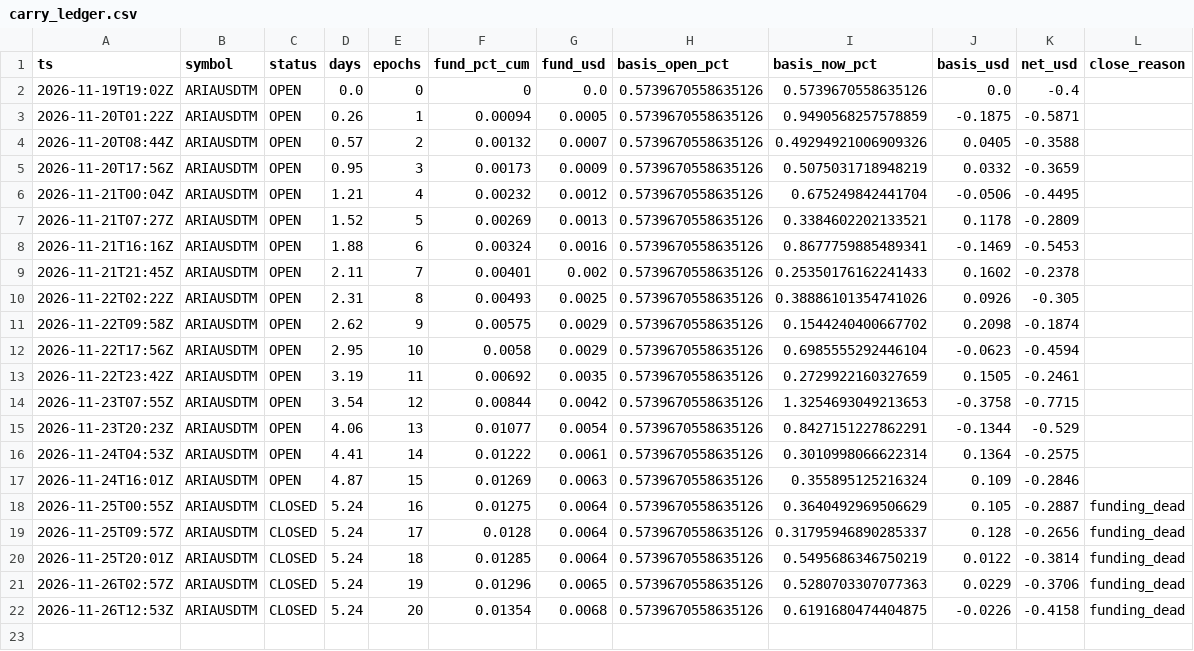
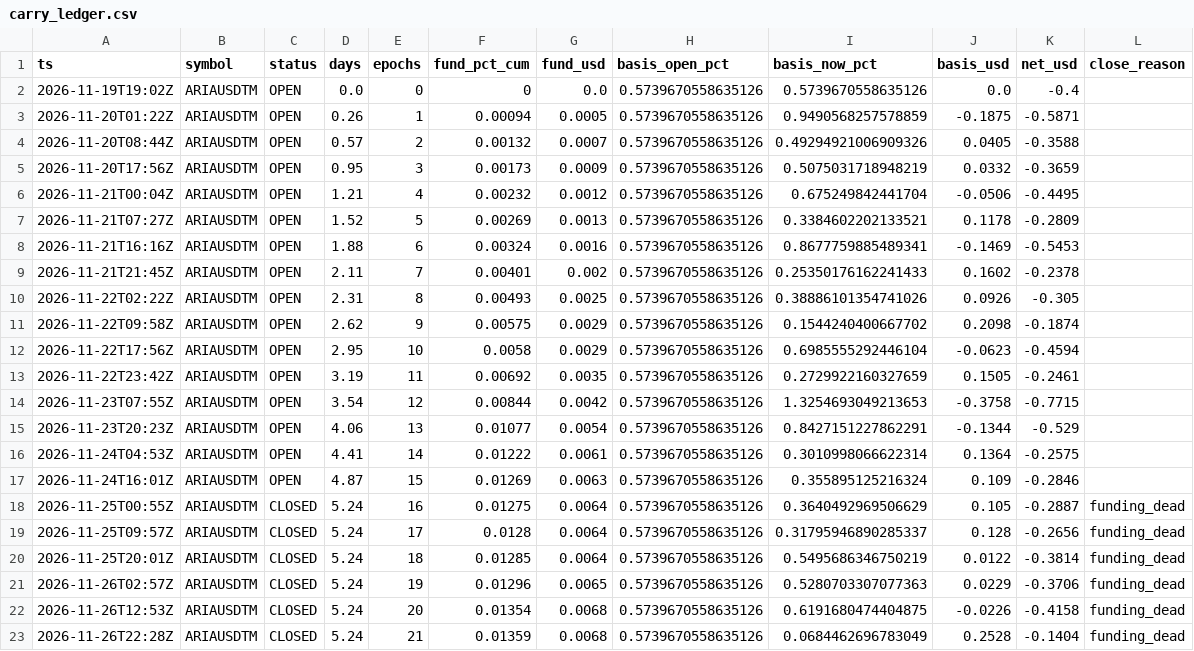
Before and after one commit to ramzesII-sys/kucoin-sentinel, a CSV file: carry/carry_ledger.csv, drawn as a sheet.

```diff
--- a/carry/carry_ledger.csv
+++ b/carry/carry_ledger.csv
@@ -22 +22,2 @@ ts,symbol,status,days,epochs,fund_pct_cum,fund_usd,basis_open_pct,basis_now_pct,
 2026-11-26T12:53Z,ARIAUSDTM,CLOSED,5.24,20,0.01354,0.0068,0.5739670558635126,0.6191680474404875,-0.0226,-0.4158,funding_dead
+2026-11-26T22:28Z,ARIAUSDTM,CLOSED,5.24,21,0.01359,0.0068,0.5739670558635126,0.0684462696783049,0.2528,-0.1404,funding_dead
```
Also changed, not shown: 2 other files.
